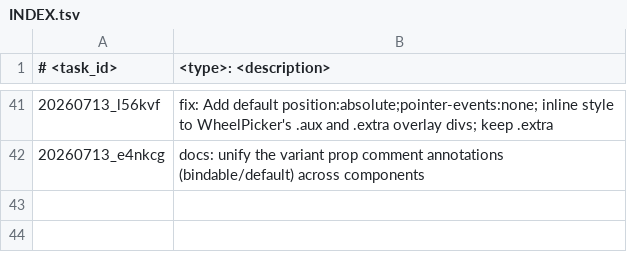
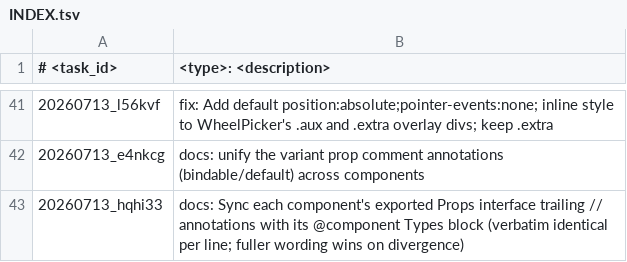
Before and after one commit to scirexs/svseeds-ui, a TSV file: .ws/task/INDEX.tsv, drawn as a sheet; only a part is shown, gaps mark what is left out.

Commit message:
docs: sync props interface annotations with @component types block

```diff
--- a/.ws/task/INDEX.tsv
+++ b/.ws/task/INDEX.tsv
@@ -42 +42,2 @@
 20260713_e4nkcg	docs: unify the variant prop comment annotations (bindable/default) across components
+20260713_hqhi33	docs: Sync each component's exported Props interface trailing // annotations with its @component Types block (verbatim identical per line; fuller wording wins on divergence)
```
Also changed, not shown: 20 other files.
